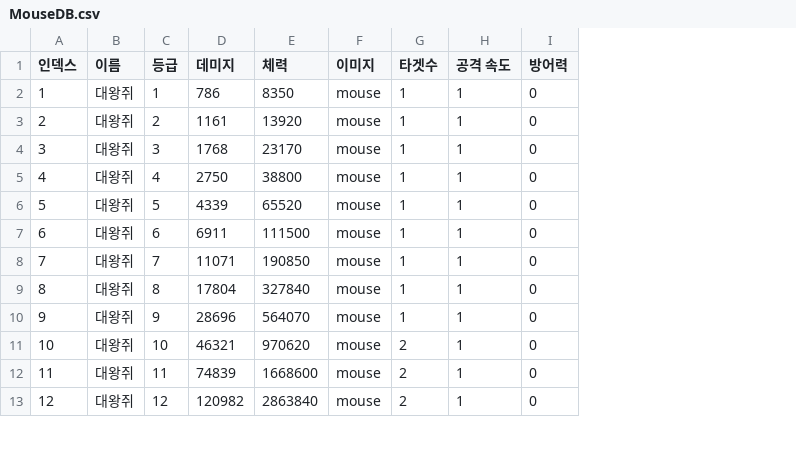
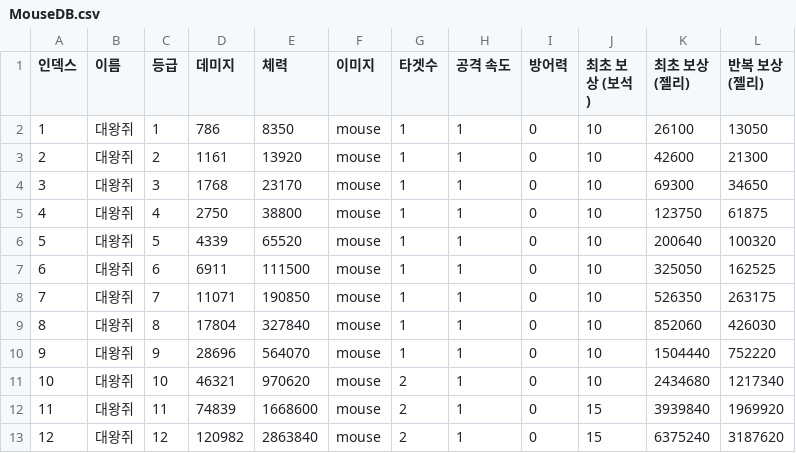
Before and after one commit to H-K-N-N/Cat_Merge, a CSV file: Cat_Merge/Assets/Resources/MouseDB.csv, drawn as a sheet; only a part is shown; the diff names each change by its address in the sheet, - before the commit and + after, or states it on an @@ line.

Commit message:
feat: 새로운 MouseDB 추가
1. 전투 보상이 포함된 MouseDB 추가

```diff
--- a/Cat_Merge/Assets/Resources/MouseDB.csv
+++ b/Cat_Merge/Assets/Resources/MouseDB.csv
+column J (최초 보상 (보석)), rows 2-13: 10 | 10 | 10 | 10 | 10 | 10 | 10 | 10 | 10 | 10 | 15 | 15
+column K (최초 보상 (젤리)), rows 2-13: 26100 | 42600 | 69300 | 123750 | 200640 | 325050 | 526350 | 852060 | 1504440 | 2434680 | 3939840 | 6375240
+column L (반복 보상 (젤리)), rows 2-13: 13050 | 21300 | 34650 | 61875 | 100320 | 162525 | 263175 | 426030 | 752220 | 1217340 | 1969920 | 3187620
```
Also changed, not shown: 1 other file.
